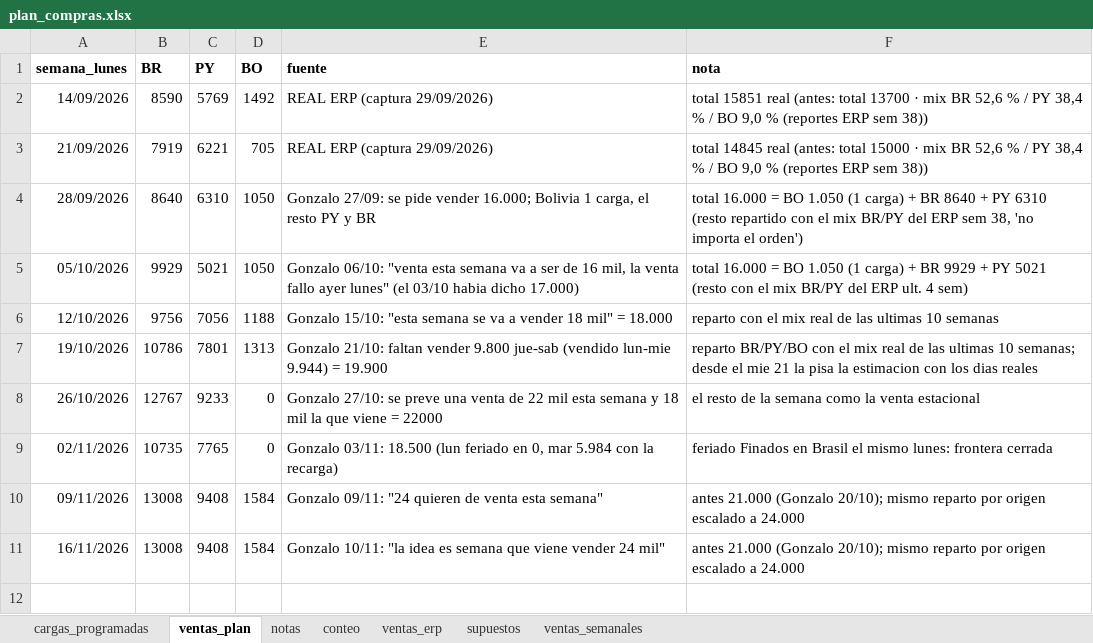
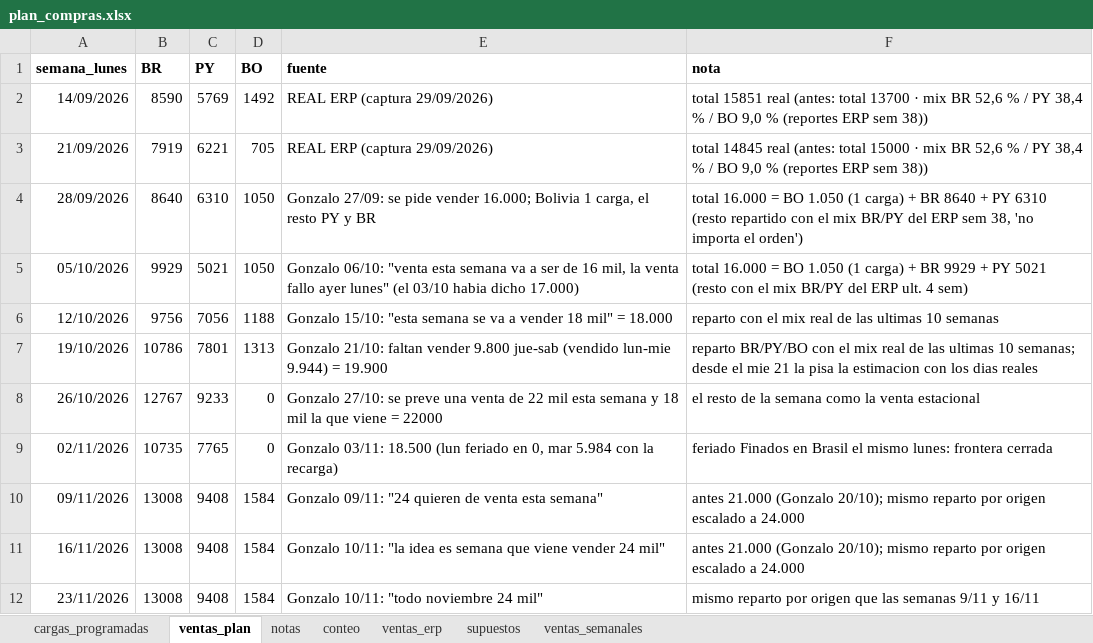
Before and after one commit to ingenieria-pepe/gonza_pepe, an Excel workbook: plan_compras/plan_compras.xlsx, sheet ventas_plan, drawn as a sheet; values as stored, in another font and other column widths than the file's, no borders; the diff names each change by its address in the sheet, - before the commit and + after, or states it on an @@ line.

```diff
--- a/plan_compras/plan_compras.xlsx (sheet ventas_plan)
+++ b/plan_compras/plan_compras.xlsx (sheet ventas_plan)
+row 12: 23/11/2026 | 13008 | 9408 | 1584 | Gonzalo 10/11: "todo noviembre 24 mil" | mismo reparto por origen que las semanas 9/11 y 16/11
```
Also changed, not shown: 2 other files.
